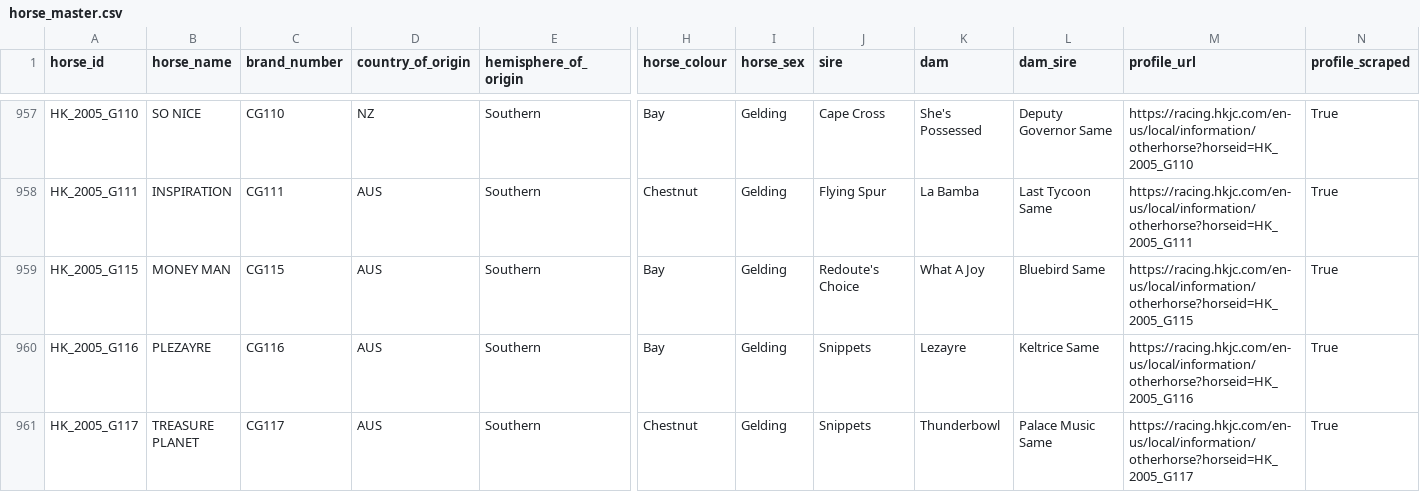
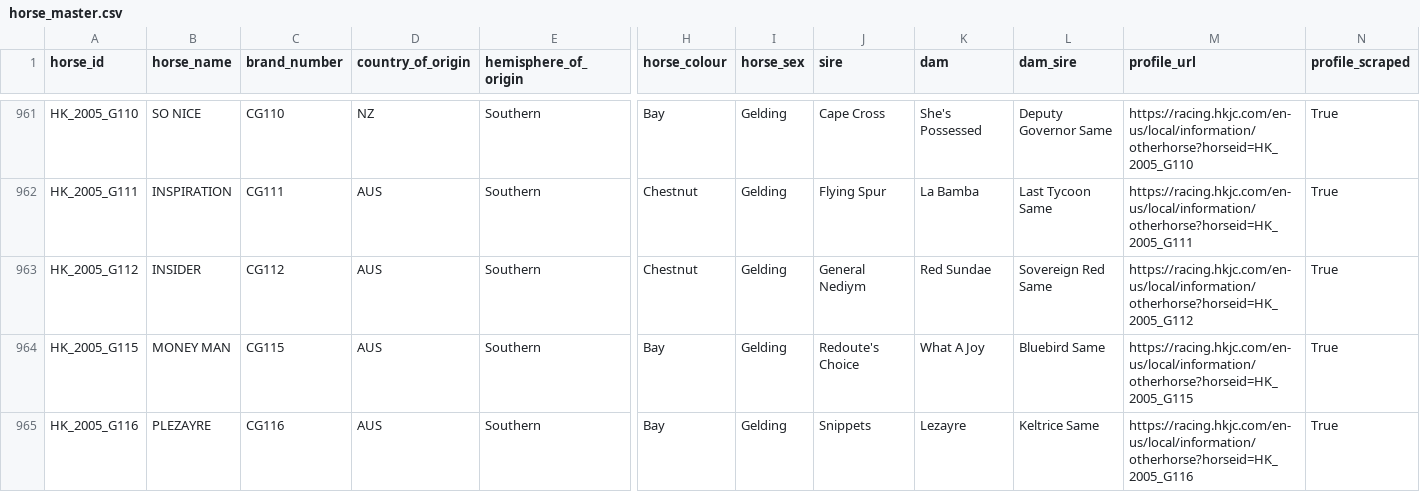
Before and after one commit to koungi/hkjc-results, a CSV file: results/horses/horse_master.csv, drawn as a sheet; only a part is shown, gaps mark what is left out; the shorter side is filled out with more unchanged rows; rows hold the shown columns only; the diff covers the shown part only; the diff names each change by its address in the sheet, - before the commit and + after, or states it on an @@ line.

```diff
--- a/results/horses/horse_master.csv
+++ b/results/horses/horse_master.csv
+row 963: HK_2005_G112 | INSIDER | CG112 | AUS | Southern | Chestnut | Gelding | General Nediym | Red Sundae | Sovereign Red Same | https://racing.hkjc.com/en-us/local/information/otherhorse?horseid=HK_2005_G112 | True
```
Also changed, not shown: 11 added rows elsewhere in this file, 2 other files.
